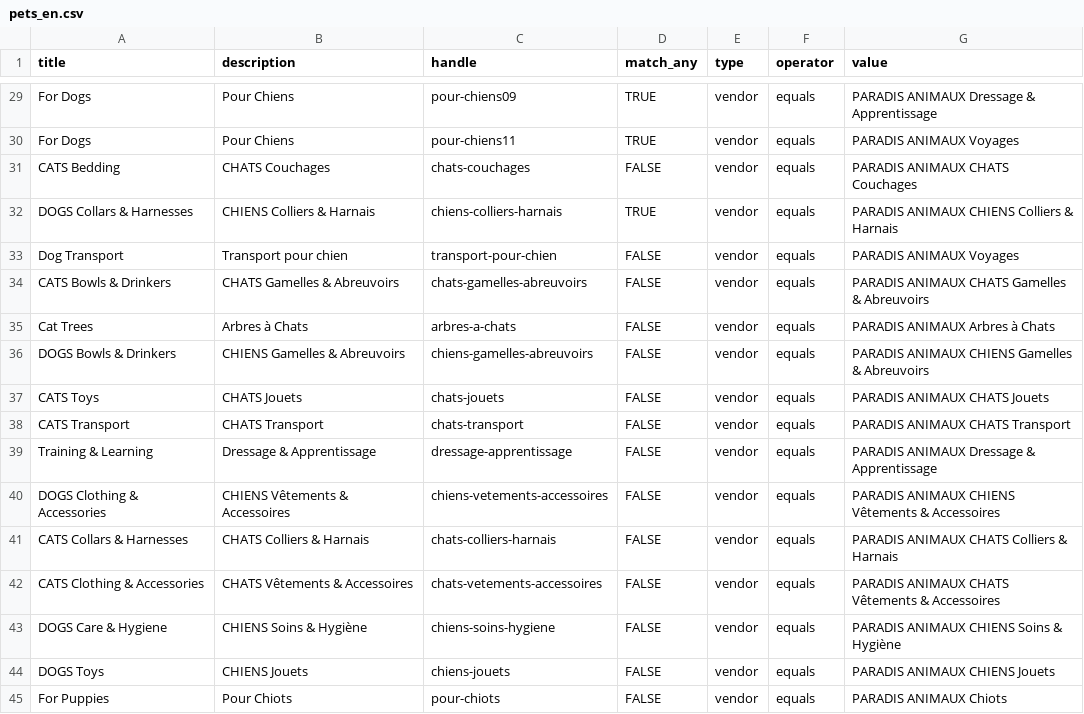
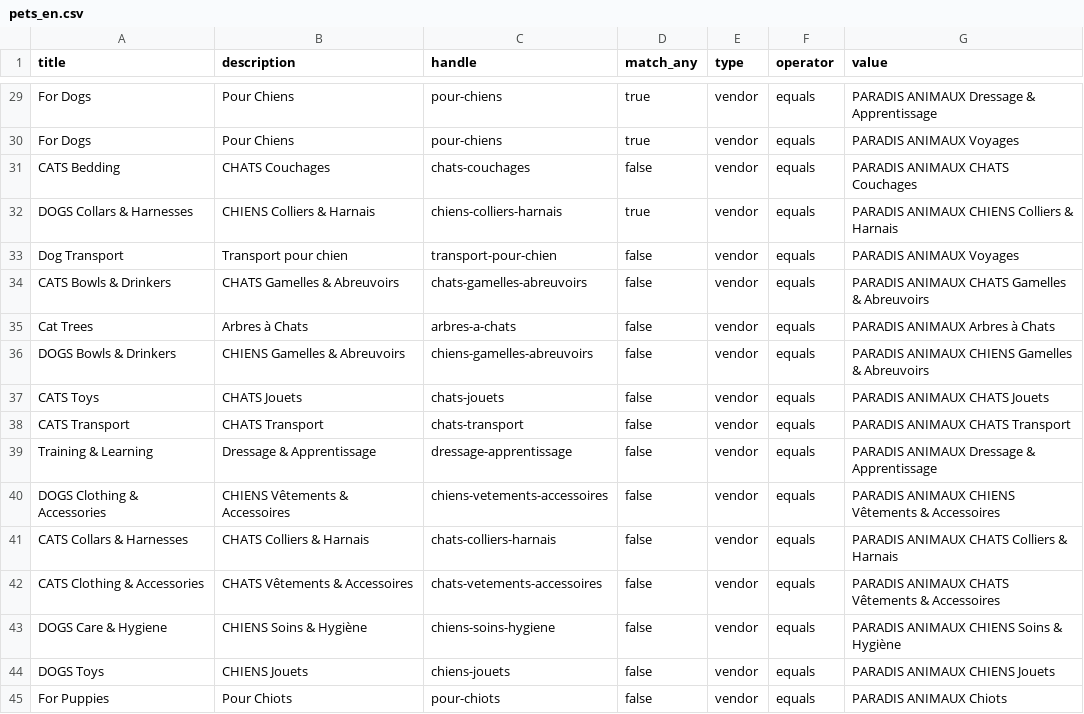
Before and after one commit to ekamcn/pets_en, a CSV file: pets_en.csv, drawn as a sheet; only a part is shown, gaps mark what is left out; the diff covers the shown part only; the diff names each change by its address in the sheet, - before the commit and + after, or states it on an @@ line.

```diff
--- a/pets_en.csv
+++ b/pets_en.csv
-C29 (handle): pour-chiens09
+C29 (handle): pour-chiens
-D29:D30 (match_any): TRUE
+D29:D30 (match_any): true
-C30 (handle): pour-chiens11
+C30 (handle): pour-chiens
-D31 (match_any): FALSE
+D31 (match_any): false
-D32 (match_any): TRUE
+D32 (match_any): true
-D33:D45 (match_any): FALSE
+D33:D45 (match_any): false
```
Also changed, not shown: 44 edited cells elsewhere in this file.
